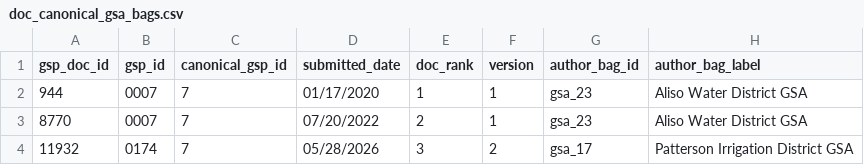
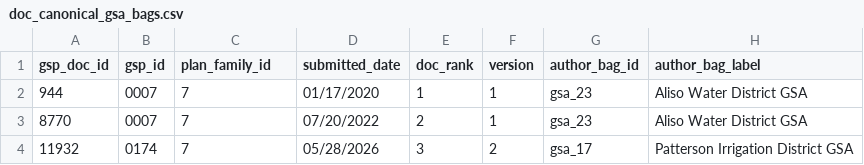
Before and after one commit to ucd-cepb/kings, a CSV file: Network_Innovation_Paper/data_products/01_entity_classification/doc_canonical_gsa_bags.csv, drawn as a sheet; only a part is shown.

```diff
--- a/Network_Innovation_Paper/data_products/01_entity_classification/doc_canonical_gsa_bags.csv
+++ b/Network_Innovation_Paper/data_products/01_entity_classification/doc_canonical_gsa_bags.csv
@@ -1,2 +1,2 @@
-gsp_doc_id,gsp_id,canonical_gsp_id,submitted_date,doc_rank,version,author_bag_id,author_bag_label
+gsp_doc_id,gsp_id,plan_family_id,submitted_date,doc_rank,version,author_bag_id,author_bag_label
 944,0007,7,01/17/2020,1,1,gsa_23,Aliso Water District GSA
```
Also changed, not shown: Network_Innovation_Paper/data_products/00_ingest/id_crosswalk.csv, 20 other files.
